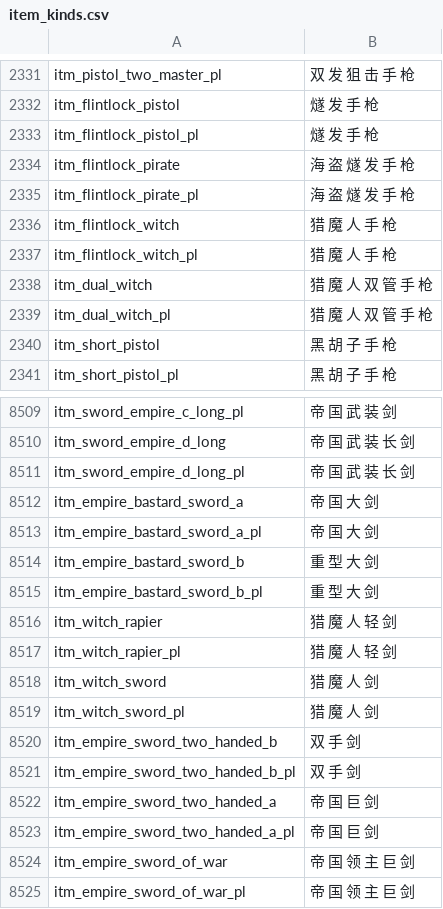
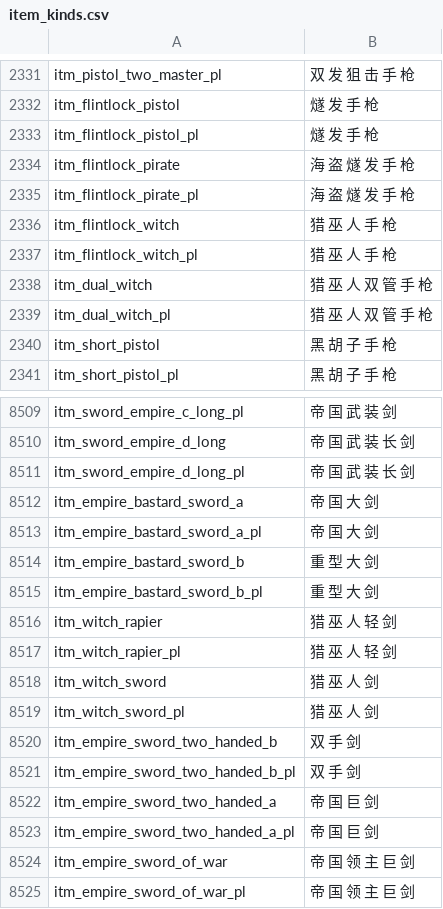
Before and after one commit to cqDiarmuid/diarmuidCNS, a CSV file: item_kinds.csv, drawn as a sheet; only a part is shown, gaps mark what is left out.

```diff
--- a/item_kinds.csv
+++ b/item_kinds.csv
@@ -2335,6 +2335,6 @@ itm_flintlock_pirate|海 盗 燧 发 手 枪
 itm_flintlock_pirate_pl|海 盗 燧 发 手 枪
-itm_flintlock_witch|猎 魔 人 手 枪
-itm_flintlock_witch_pl|猎 魔 人 手 枪
-itm_dual_witch|猎 魔 人 双 管 手 枪
-itm_dual_witch_pl|猎 魔 人 双 管 手 枪
+itm_flintlock_witch|猎 巫 人 手 枪
+itm_flintlock_witch_pl|猎 巫 人 手 枪
+itm_dual_witch|猎 巫 人 双 管 手 枪
+itm_dual_witch_pl|猎 巫 人 双 管 手 枪
 itm_short_pistol|黑 胡 子 手 枪
@@ -8515,6 +8515,6 @@ itm_empire_bastard_sword_b|重 型 大 剑
 itm_empire_bastard_sword_b_pl|重 型 大 剑
-itm_witch_rapier|猎 魔 人 轻 剑
-itm_witch_rapier_pl|猎 魔 人 轻 剑
-itm_witch_sword|猎 魔 人 剑
-itm_witch_sword_pl|猎 魔 人 剑
+itm_witch_rapier|猎 巫 人 轻 剑
+itm_witch_rapier_pl|猎 巫 人 轻 剑
+itm_witch_sword|猎 巫 人 剑
+itm_witch_sword_pl|猎 巫 人 剑
 itm_empire_sword_two_handed_b|双 手 剑
```
Also changed, not shown: game_menus.csv, game_strings.csv, 2 other files.
